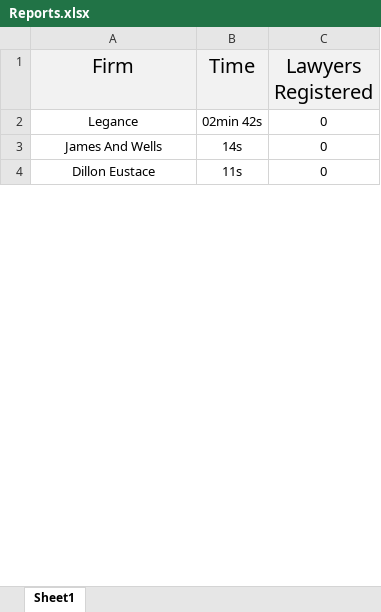
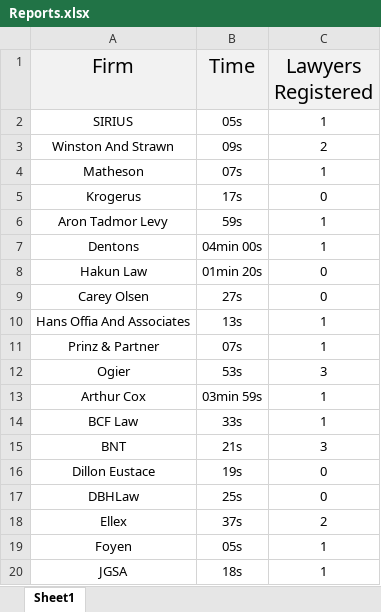
Before and after one commit to codeMaestroLucas/contactsJ, an Excel workbook: src/main/resources/baseFiles/excel/Reports.xlsx, sheet Sheet1, drawn as a sheet; only a part is shown; values as stored, in another font and other column widths than the file's, no borders; removed rows and columns are numbered as before the commit, all else as after; the diff covers the shown part only; the diff names each change by its address in the sheet, - before the commit and + after, or states it on an @@ line.

Commit message:
Fixes and more firms

```diff
--- a/src/main/resources/baseFiles/excel/Reports.xlsx (sheet Sheet1)
+++ b/src/main/resources/baseFiles/excel/Reports.xlsx (sheet Sheet1)
+row 2: SIRIUS | 05s | 1
+row 3: Winston And Strawn | 09s | 2
+row 4: Matheson | 07s | 1
+row 5: Krogerus | 17s | 0
+row 6: Aron Tadmor Levy | 59s | 1
+row 7: Dentons | 04min 00s | 1
-A8 (Firm): Legance
+A8 (Firm): Hakun Law
-B8 (Time): 02min 42s
+B8 (Time): 01min 20s
-row 3: James And Wells | 14s | 0
+row 9: Carey Olsen | 27s | 0
+row 10: Hans Offia And Associates | 13s | 1
+row 11: Prinz & Partner | 07s | 1
+row 12: Ogier | 53s | 3
+row 13: Arthur Cox | 03min 59s | 1
+row 14: BCF Law | 33s | 1
+row 15: BNT | 21s | 3
-B16 (Time): 11s
+B16 (Time): 19s
+row 17: DBHLaw | 25s | 0
+row 18: Ellex | 37s | 2
+row 19: Foyen | 05s | 1
+row 20: JGSA | 18s | 1
```
Also changed, not shown: 55 added rows, 26 removed rows, 2 moved rows and 3 edited cells elsewhere in this sheet, 46 other files.
